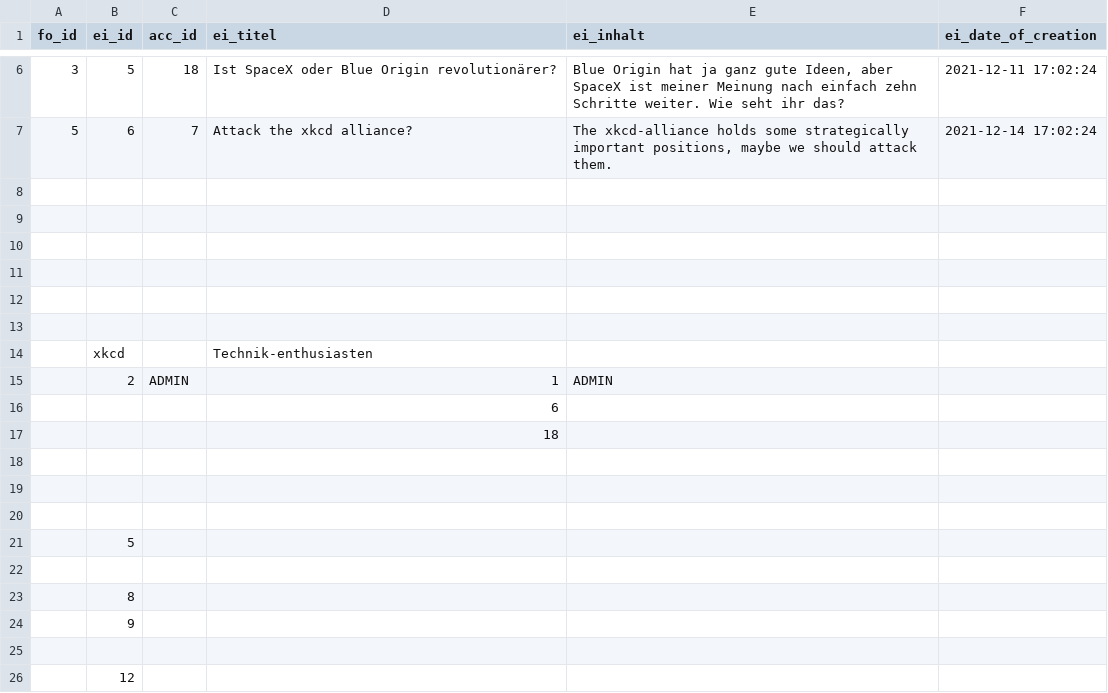
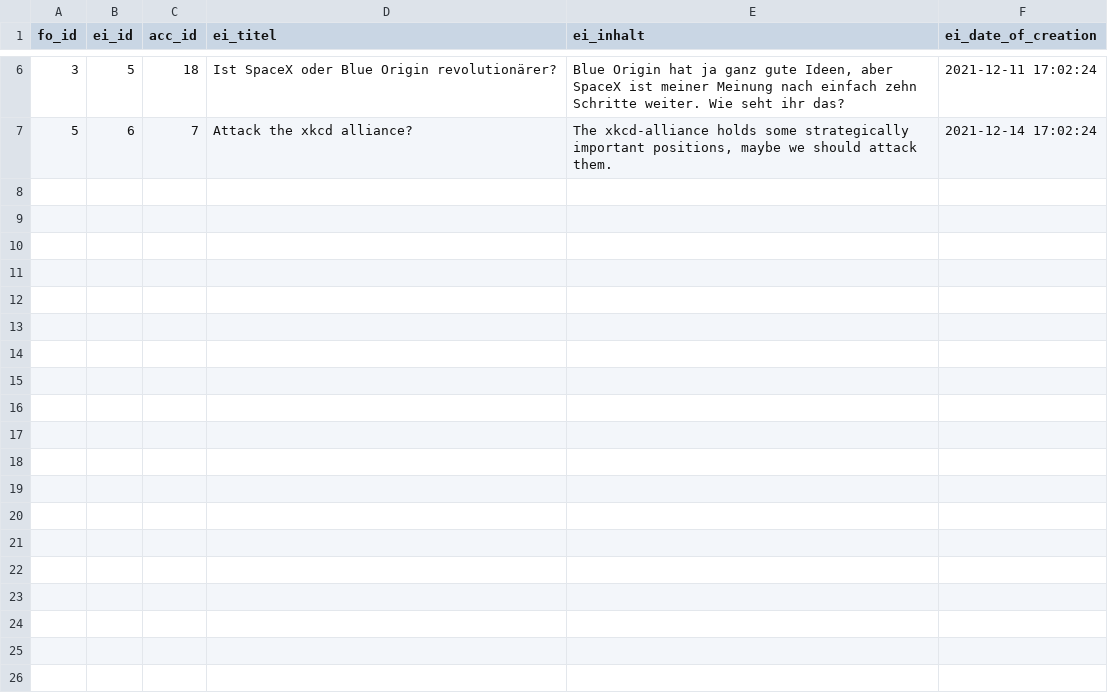
Before and after one commit to JDuef/Ultimate_Castle, a CSV file: mock-data/EINTRAG.csv, drawn as a sheet; only a part is shown, gaps mark what is left out; the diff covers the shown part only.

Commit message:
Insert final data into insert script

```diff
--- a/mock-data/EINTRAG.csv
+++ b/mock-data/EINTRAG.csv
@@ -7,20 +7 @@ fo_id,ei_id,acc_id,ei_titel,ei_inhalt,ei_date_of_creation
 5,6,7,Attack the xkcd alliance?,"The xkcd-alliance holds some strategically important positions, maybe we should attack them.",2021-12-14 17:02:24
-,,,,,
-,,,,,
-,,,,,
-,,,,,
-,,,,,
-,,,,,
-,xkcd,,Technik-enthusiasten,,
-,2,ADMIN,1,ADMIN,
-,,,6,,
-,,,18,,
-,,,,,
-,,,,,
-,,,,,
-,5,,,,
-,,,,,
-,8,,,,
-,9,,,,
-,,,,,
-,12,,,,
```
Also changed, not shown: 15 removed rows elsewhere in this file, mock-data/ACCOUT_MOCK_DATA.csv, mock-data/ALLIANZ.csv, 8 other files.
